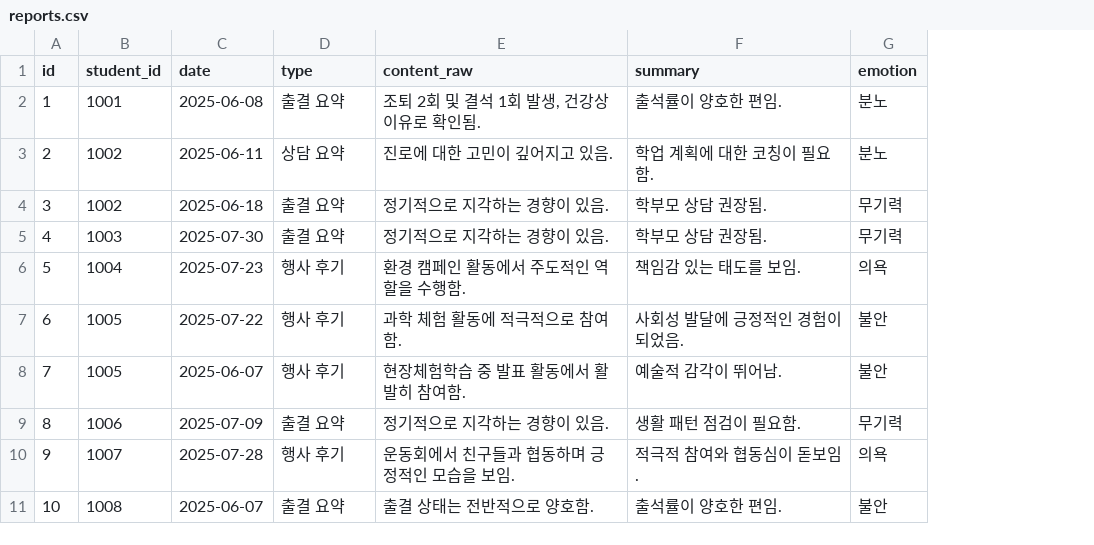
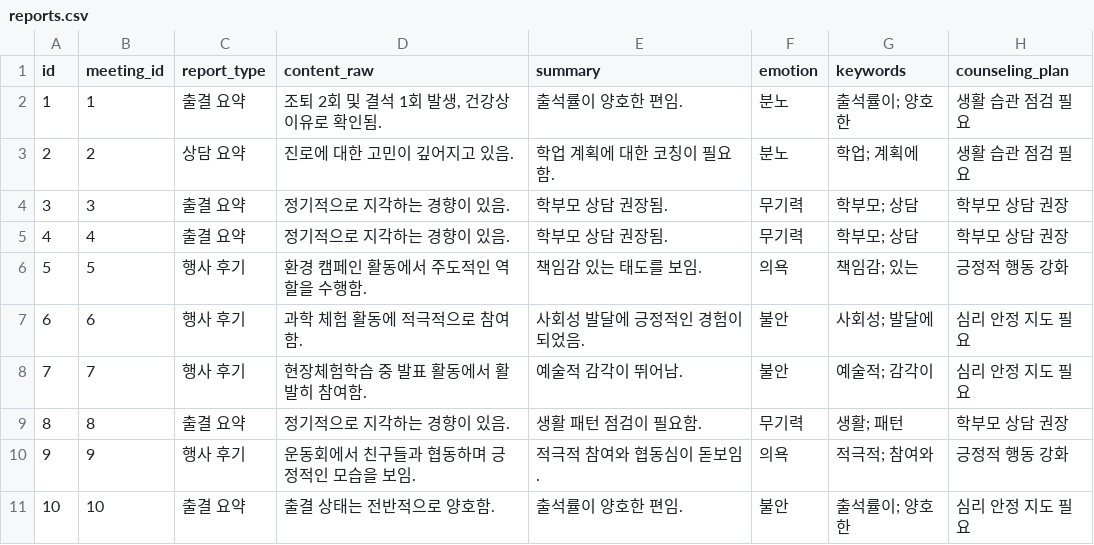
Before and after one commit to DouzonFinal-Project/backend, a CSV file: data/reports.csv, drawn as a sheet; only a part is shown; removed rows and columns are numbered as before the commit, all else as after; the diff names each change by its address in the sheet, - before the commit and + after, or states it on an @@ line.

```diff
--- a/data/reports.csv
+++ b/data/reports.csv
-column B (student_id), rows 2-11: 1001 | 1002 | 1002 | 1003 | 1004 | 1005 | 1005 | 1006 | 1007 | 1008
-column C (date), rows 2-11: 2025-06-08 | 2025-06-11 | 2025-06-18 | 2025-07-30 | 2025-07-23 | 2025-07-22 | 2025-06-07 | 2025-07-09 | 2025-07-28 | 2025-06-07
+column B (meeting_id), rows 2-11: 1 | 2 | 3 | 4 | 5 | 6 | 7 | 8 | 9 | 10
+column G (keywords), rows 2-11: 출석률이; 양호한 | 학업; 계획에 | 학부모; 상담 | 학부모; 상담 | 책임감; 있는 | 사회성; 발달에 | 예술적; 감각이 | 생활; 패턴 | 적극적; 참여와 | 출석률이; 양호한
+column H (counseling_plan), rows 2-11: 생활 습관 점검 필요 | 생활 습관 점검 필요 | 학부모 상담 권장 | 학부모 상담 권장 | 긍정적 행동 강화 | 심리 안정 지도 필요 | 심리 안정 지도 필요 | 학부모 상담 권장 | 긍정적 행동 강화 | 심리 안정 지도 필요
-C1: type
+C1: report_type
```
Also changed, not shown: data/meetings.csv, 7 other files.
